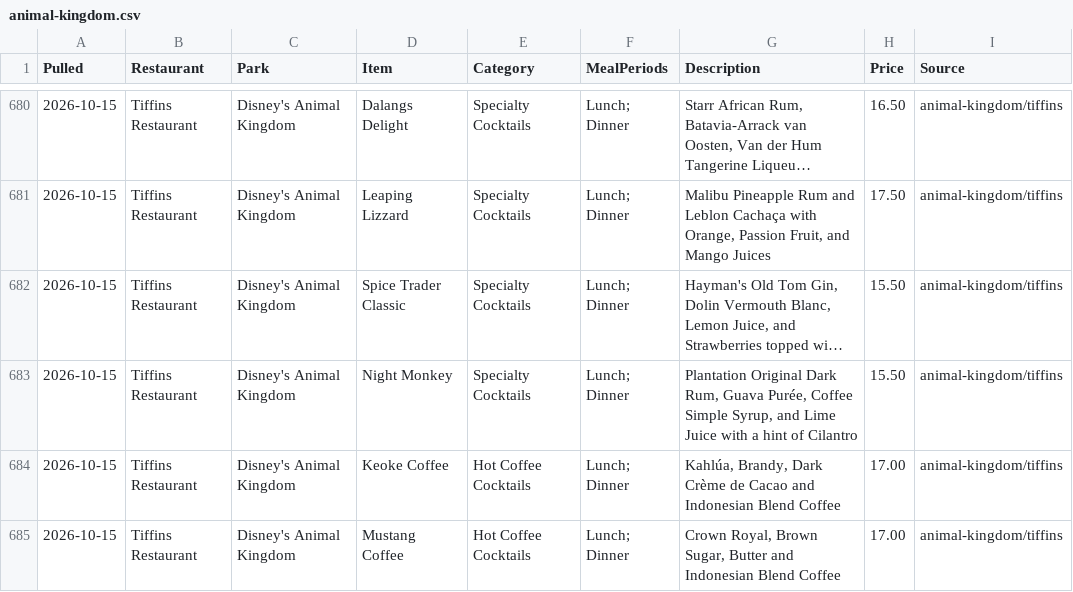
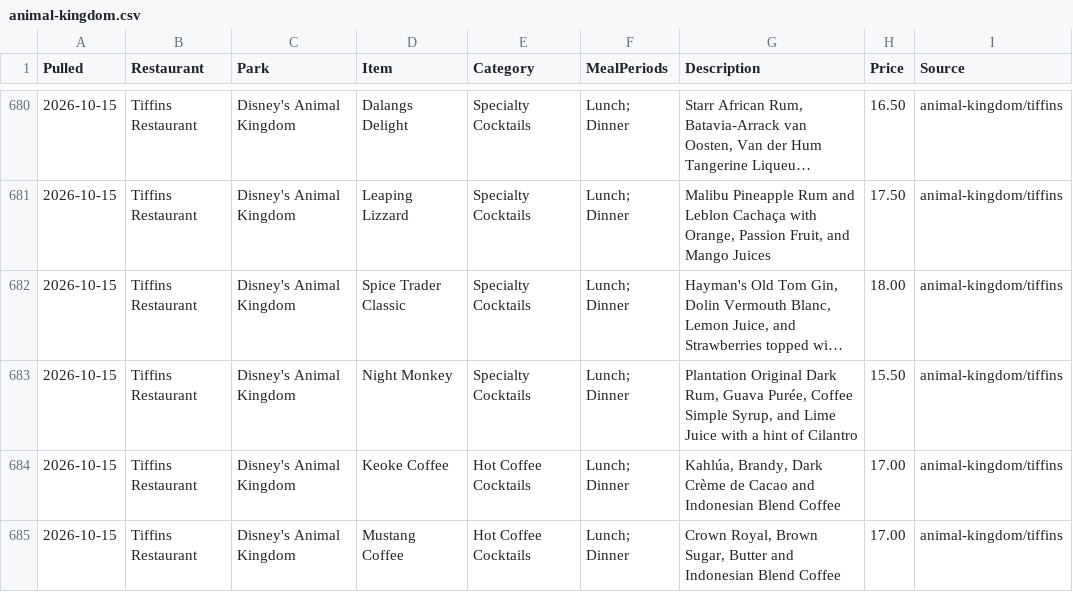
Before and after one commit to scoopdisney/wdw-menu-watch, a CSV file: data/animal-kingdom.csv, drawn as a sheet; only a part is shown, gaps mark what is left out; long unchanged cells end in …; the diff names each change by its address in the sheet, - before the commit and + after, or states it on an @@ line.

```diff
--- a/data/animal-kingdom.csv
+++ b/data/animal-kingdom.csv
-H682 (Price): 15.50
+H682 (Price): 18.00
```
Also changed, not shown: data/epcot.csv, data/hollywood-studios.csv, 3 other files.
